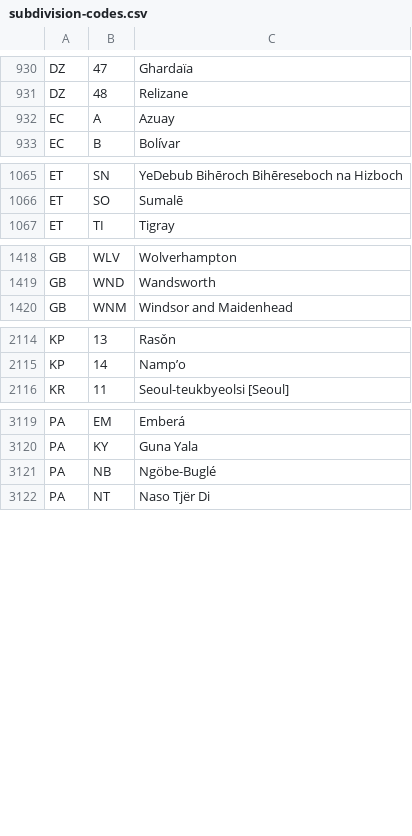
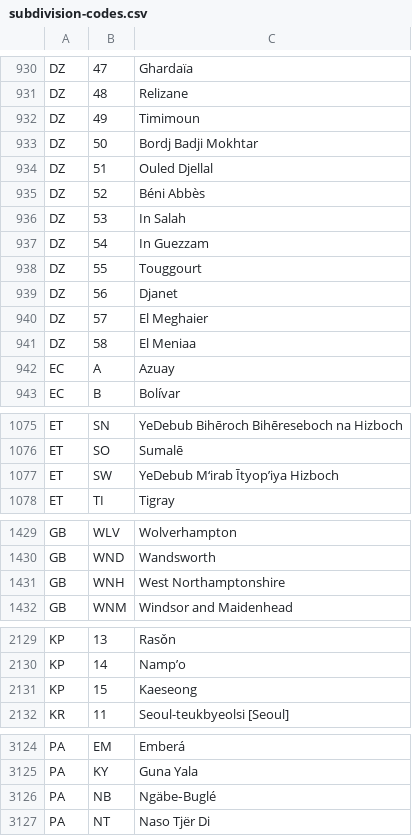
Before and after one commit to datasets/un-locode, a CSV file: data/subdivision-codes.csv, drawn as a sheet; only a part is shown, gaps mark what is left out; the diff covers the shown part only.

```diff
--- a/data/subdivision-codes.csv
+++ b/data/subdivision-codes.csv
@@ -931,2 +931,12 @@ DZ,47,Ghardaïa
 DZ,48,Relizane
+DZ,49,Timimoun
+DZ,50,Bordj Badji Mokhtar
+DZ,51,Ouled Djellal
+DZ,52,Béni Abbès
+DZ,53,In Salah
+DZ,54,In Guezzam
+DZ,55,Touggourt
+DZ,56,Djanet
+DZ,57,El Meghaier
+DZ,58,El Meniaa
 EC,A,Azuay
@@ -1066,2 +1076,3 @@ ET,SN,YeDebub Bihēroch Bihēreseboch na Hizboch
 ET,SO,Sumalē
+ET,SW,YeDebub M‘irab Ītyop’iya Hizboch
 ET,TI,Tigray
@@ -1419,2 +1430,3 @@ GB,WLV,Wolverhampton
 GB,WND,Wandsworth
+GB,WNH,West Northamptonshire
 GB,WNM,Windsor and Maidenhead
@@ -2115,2 +2130,3 @@ KP,13,Rasǒn
 KP,14,Namp’o
+KP,15,Kaeseong
 KR,11,Seoul-teukbyeolsi [Seoul]
@@ -3120,3 +3125,3 @@ PA,EM,Emberá
 PA,KY,Guna Yala
-PA,NB,Ngöbe-Buglé
+PA,NB,Ngäbe‐Buglé
 PA,NT,Naso Tjër Di
```
Also changed, not shown: 13 added rows, 21 removed rows and 16 edited cells elsewhere in this file.
